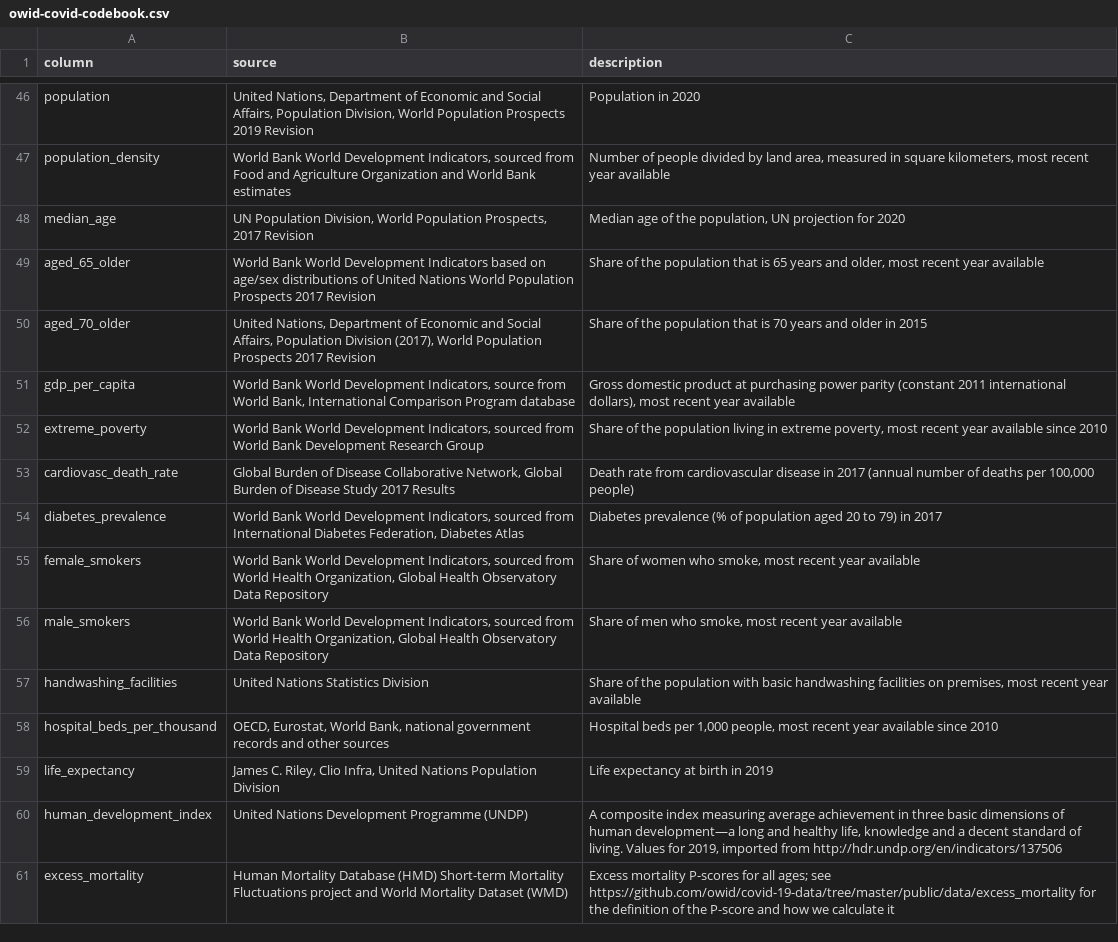
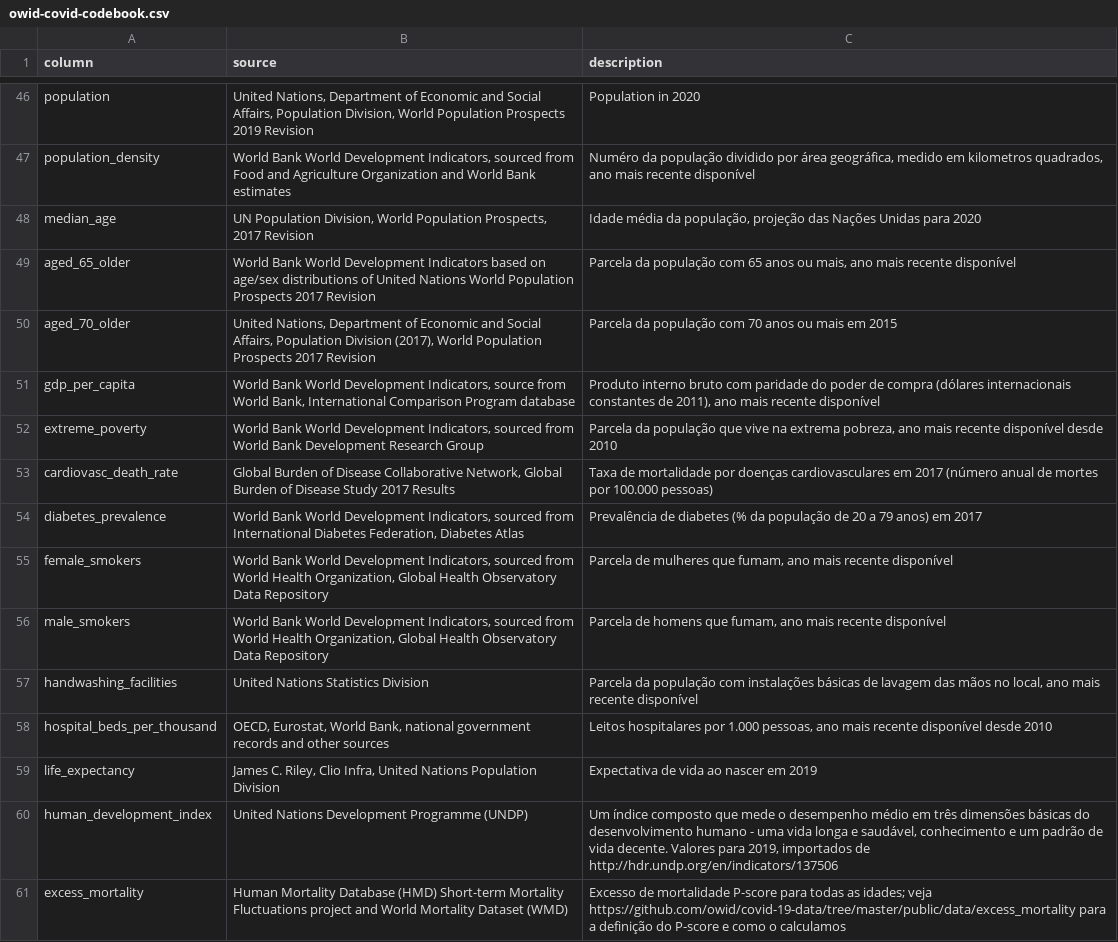
Before and after one commit to AlexPNO/covid-19-data, a CSV file: public/data/owid-covid-codebook.csv, drawn as a sheet; only a part is shown, gaps mark what is left out; the diff covers the shown part only; the diff names each change by its address in the sheet, - before the commit and + after, or states it on an @@ line.

Commit message:
Update owid-covid-codebook.csv

```diff
--- a/public/data/owid-covid-codebook.csv
+++ b/public/data/owid-covid-codebook.csv
-C47 (description): Number of people divided by land area, measured in square kilometers, most recent year available
+C47 (description): Numéro da população dividido por área geográfica, medido em kilometros quadrados, ano mais recente disponível
-C48 (description): Median age of the population, UN projection for 2020
+C48 (description): Idade média da população, projeção das Nações Unidas para 2020
-C49 (description): Share of the population that is 65 years and older, most recent year available
+C49 (description): Parcela da população com 65 anos ou mais, ano mais recente disponível
-C50 (description): Share of the population that is 70 years and older in 2015
+C50 (description): Parcela da população com 70 anos ou mais em 2015
-C51 (description): Gross domestic product at purchasing power parity (constant 2011 international dollars), most recent year available
+C51 (description): Produto interno bruto com paridade do poder de compra (dólares internacionais constantes de 2011), ano mais recente disponível
-C52 (description): Share of the population living in extreme poverty, most recent year available since 2010
+C52 (description): Parcela da população que vive na extrema pobreza, ano mais recente disponível desde 2010
-C53 (description): Death rate from cardiovascular disease in 2017 (annual number of deaths per 100,000 people)
+C53 (description): Taxa de mortalidade por doenças cardiovasculares em 2017 (número anual de mortes por 100.000 pessoas)
-C54 (description): Diabetes prevalence (% of population aged 20 to 79) in 2017
+C54 (description): Prevalência de diabetes (% da população de 20 a 79 anos) em 2017
-C55 (description): Share of women who smoke, most recent year available
+C55 (description): Parcela de mulheres que fumam, ano mais recente disponível
-C56 (description): Share of men who smoke, most recent year available
+C56 (description): Parcela de homens que fumam, ano mais recente disponível
-C57 (description): Share of the population with basic handwashing facilities on premises, most recent year available
+C57 (description): Parcela da população com instalações básicas de lavagem das mãos no local, ano mais recente disponível
-C58 (description): Hospital beds per 1,000 people, most recent year available since 2010
+C58 (description): Leitos hospitalares por 1.000 pessoas, ano mais recente disponível desde 2010
-C59 (description): Life expectancy at birth in 2019
+C59 (description): Expectativa de vida ao nascer em 2019
-C60 (description): A composite index measuring average achievement in three basic dimensions of human development—a long and healthy life, knowledge and a decent standard of living. Values for 2019, imported from http://hdr.undp.org/en/indicators/137506
+C60 (description): Um índice composto que mede o desempenho médio em três dimensões básicas do desenvolvimento humano - uma vida longa e saudável, conhecimento e um padrão de vida decente. Valores para 2019, importados de http://hdr.undp.org/en/indicators/137506
-C61 (description): Excess mortality P-scores for all ages; see https://github.com/owid/covid-19-data/tree/master/public/data/excess_mortality for the definition of the P-score and how we calculate it
+C61 (description): Excesso de mortalidade P-score para todas as idades; veja https://github.com/owid/covid-19-data/tree/master/public/data/excess_mortality para a definição do P-score e como o calculamos
```
Also changed, not shown: 24 edited cells elsewhere in this file.
